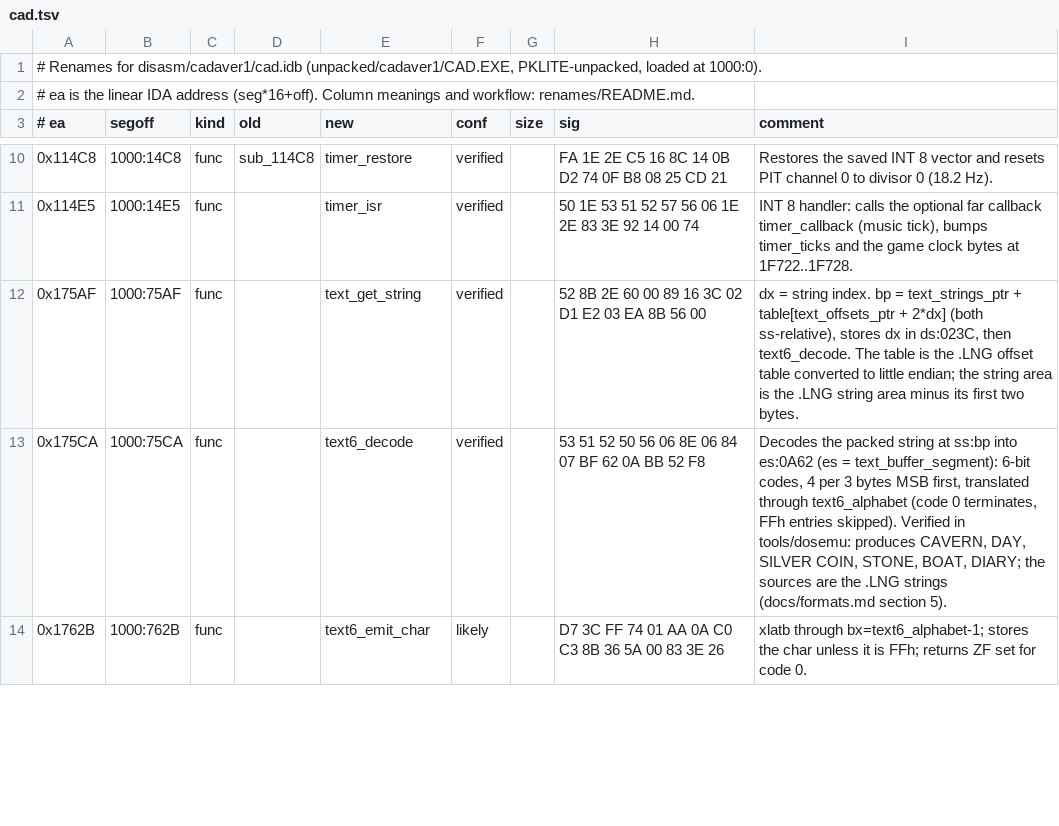
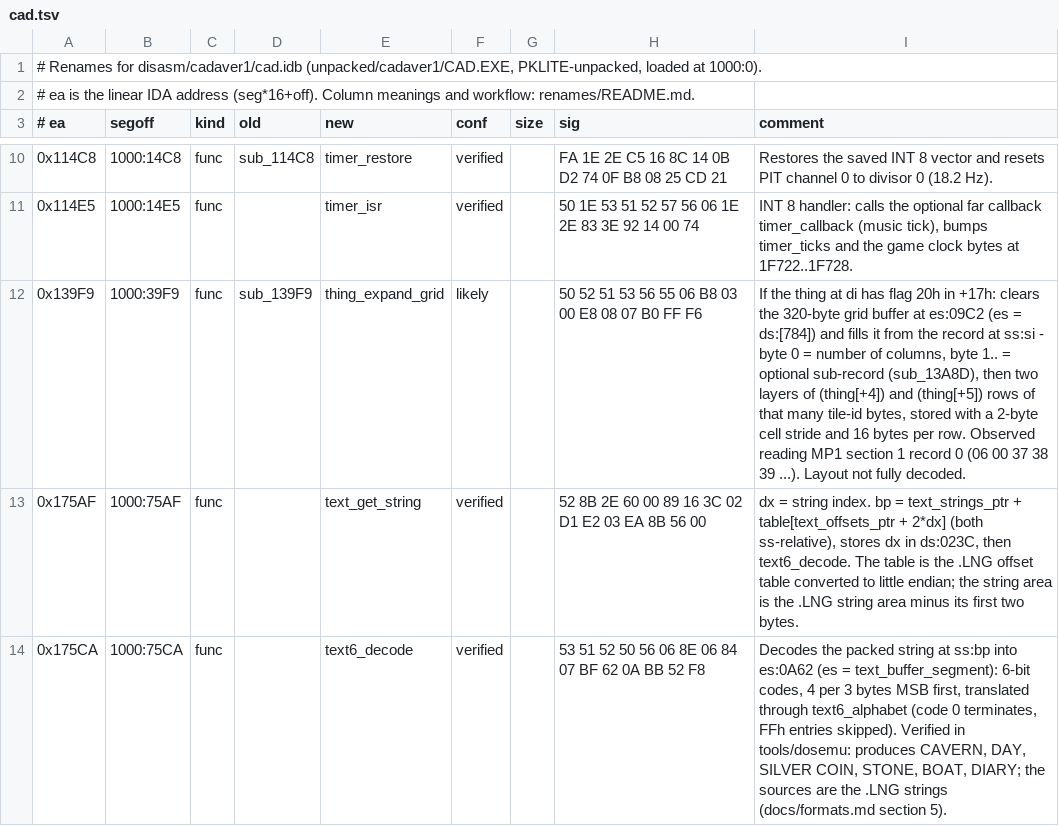
Before and after one commit to dreammaster/reverse-engineering-notes, a TSV file: renames/cadaver1/cad.tsv, drawn as a sheet; only a part is shown, gaps mark what is left out; the shorter side is filled out with more unchanged rows.

```diff
--- a/renames/cadaver1/cad.tsv
+++ b/renames/cadaver1/cad.tsv
@@ -11,2 +11,3 @@
 0x114E5	1000:14E5	func		timer_isr	verified		50 1E 53 51 52 57 56 06 1E 2E 83 3E 92 14 00 74	INT 8 handler: calls the optional far callback timer_callback (music tick), bumps timer_ticks and the game clock bytes at 1F722..1F728.
+0x139F9	1000:39F9	func	sub_139F9	thing_expand_grid	likely		50 52 51 53 56 55 06 B8 03 00 E8 08 07 B0 FF F6	If the thing at di has flag 20h in +17h: clears the 320-byte grid buffer at es:09C2 (es = ds:[784]) and fills it from the record at ss:si - byte 0 = number of columns, byte 1.. = optional sub-record (sub_13A8D), then two layers of (thing[+4]) and (thing[+5]) rows of that many tile-id bytes, stored with a 2-byte cell stride and 16 bytes per row. Observed reading MP1 section 1 record 0 (06 00 37 38 39 ...). Layout not fully decoded.
 0x175AF	1000:75AF	func		text_get_string	verified		52 8B 2E 60 00 89 16 3C 02 D1 E2 03 EA 8B 56 00	dx = string index. bp = text_strings_ptr + table[text_offsets_ptr + 2*dx] (both ss-relative), stores dx in ds:023C, then text6_decode. The table is the .LNG offset table converted to little endian; the string area is the .LNG string area minus its first two bytes.
```
Also changed, not shown: renames/cadaver2/game.tsv, 1 other file.
